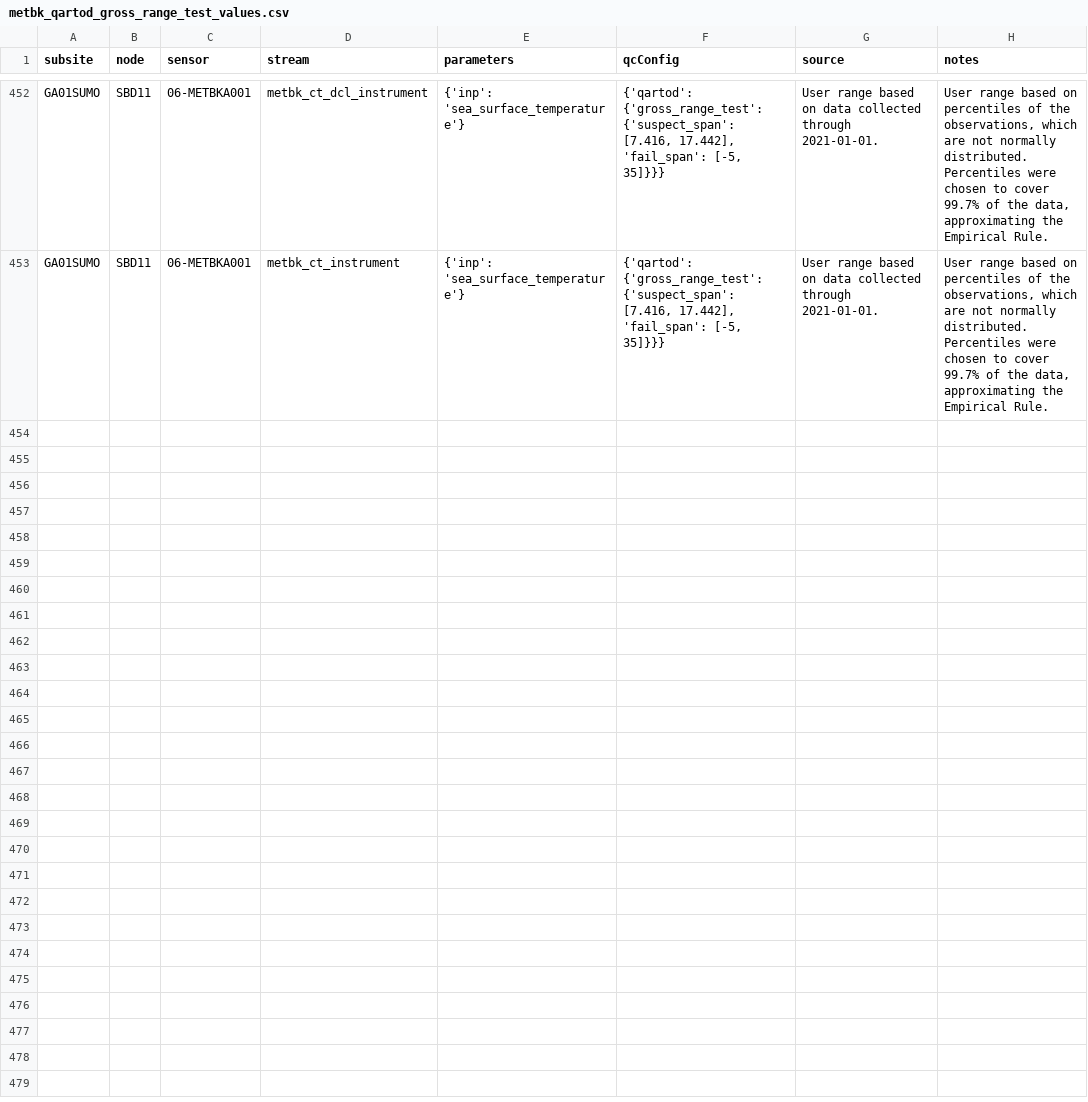
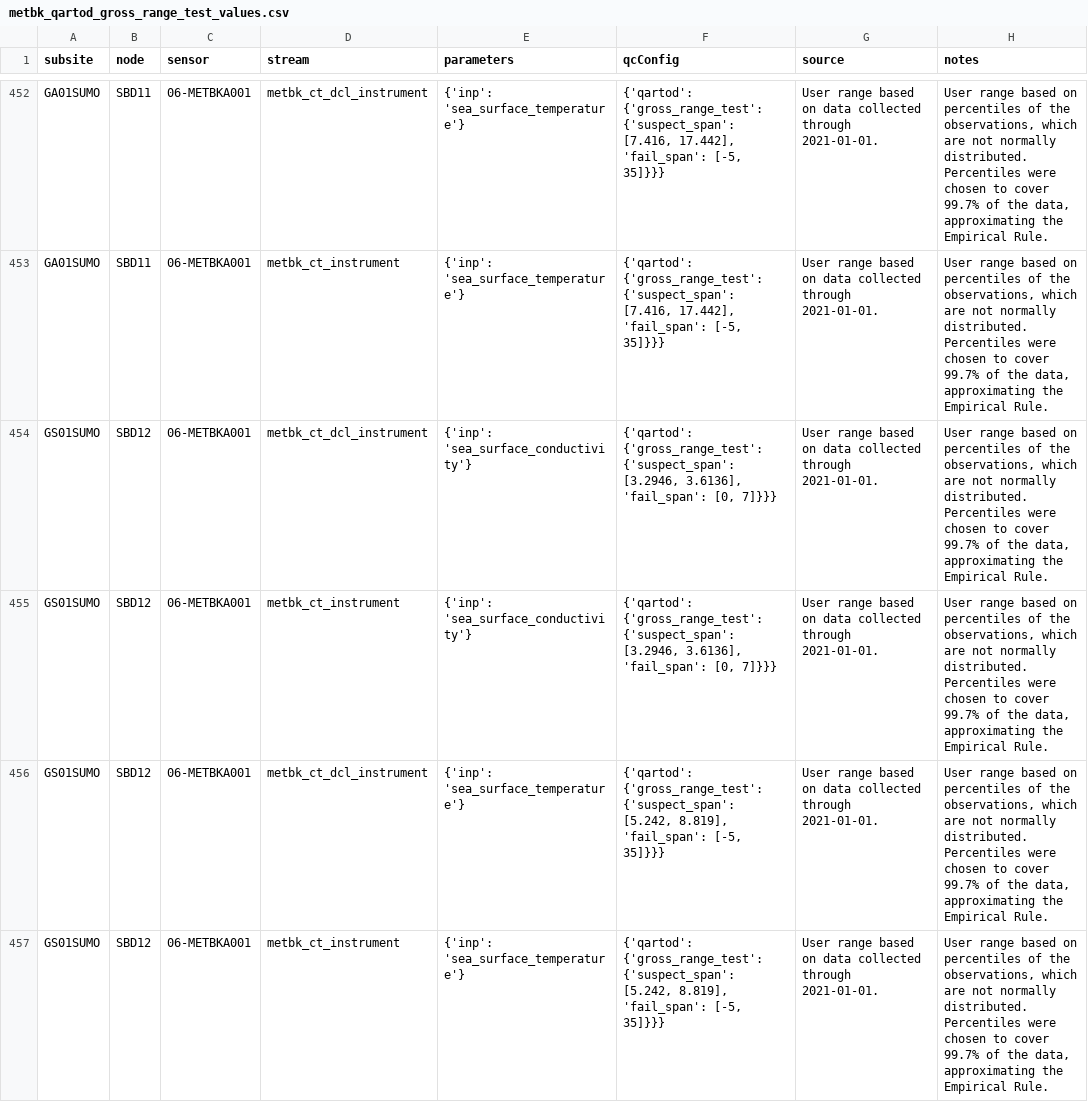
Before and after one commit to oceanobservatories/qc-lookup, a CSV file: qartod/metbk/metbk_qartod_gross_range_test_values.csv, drawn as a sheet; only a part is shown, gaps mark what is left out; the diff covers the shown part only.

Commit message:
Added missing GS01SUMO METCT entries

```diff
--- a/qartod/metbk/metbk_qartod_gross_range_test_values.csv
+++ b/qartod/metbk/metbk_qartod_gross_range_test_values.csv
@@ -453 +453,5 @@ GA01SUMO,SBD11,06-METBKA001,metbk_ct_dcl_instrument,{'inp': 'sea_surface_tempera
 GA01SUMO,SBD11,06-METBKA001,metbk_ct_instrument,{'inp': 'sea_surface_temperature'},"{'qartod': {'gross_range_test': {'suspect_span': [7.416, 17.442], 'fail_span': [-5, 35]}}}",User range based on data collected through 2021-01-01.,"User range based on percentiles of the observations, which are not normally distributed. Percentiles were chosen to cover 99.7% of the data, approximating the Empirical Rule."
+GS01SUMO,SBD12,06-METBKA001,metbk_ct_dcl_instrument,{'inp': 'sea_surface_conductivity'},"{'qartod': {'gross_range_test': {'suspect_span': [3.2946, 3.6136], 'fail_span': [0, 7]}}}",User range based on data collected through 2021-01-01.,"User range based on percentiles of the observations, which are not normally distributed. Percentiles were chosen to cover 99.7% of the data, approximating the Empirical Rule."
+GS01SUMO,SBD12,06-METBKA001,metbk_ct_instrument,{'inp': 'sea_surface_conductivity'},"{'qartod': {'gross_range_test': {'suspect_span': [3.2946, 3.6136], 'fail_span': [0, 7]}}}",User range based on data collected through 2021-01-01.,"User range based on percentiles of the observations, which are not normally distributed. Percentiles were chosen to cover 99.7% of the data, approximating the Empirical Rule."
+GS01SUMO,SBD12,06-METBKA001,metbk_ct_dcl_instrument,{'inp': 'sea_surface_temperature'},"{'qartod': {'gross_range_test': {'suspect_span': [5.242, 8.819], 'fail_span': [-5, 35]}}}",User range based on data collected through 2021-01-01.,"User range based on percentiles of the observations, which are not normally distributed. Percentiles were chosen to cover 99.7% of the data, approximating the Empirical Rule."
+GS01SUMO,SBD12,06-METBKA001,metbk_ct_instrument,{'inp': 'sea_surface_temperature'},"{'qartod': {'gross_range_test': {'suspect_span': [5.242, 8.819], 'fail_span': [-5, 35]}}}",User range based on data collected through 2021-01-01.,"User range based on percentiles of the observations, which are not normally distributed. Percentiles were chosen to cover 99.7% of the data, approximating the Empirical Rule."
```
Also changed, not shown: 4 added rows elsewhere in this file, qartod/metbk/metbk_qartod_climatology_test_values.csv.
